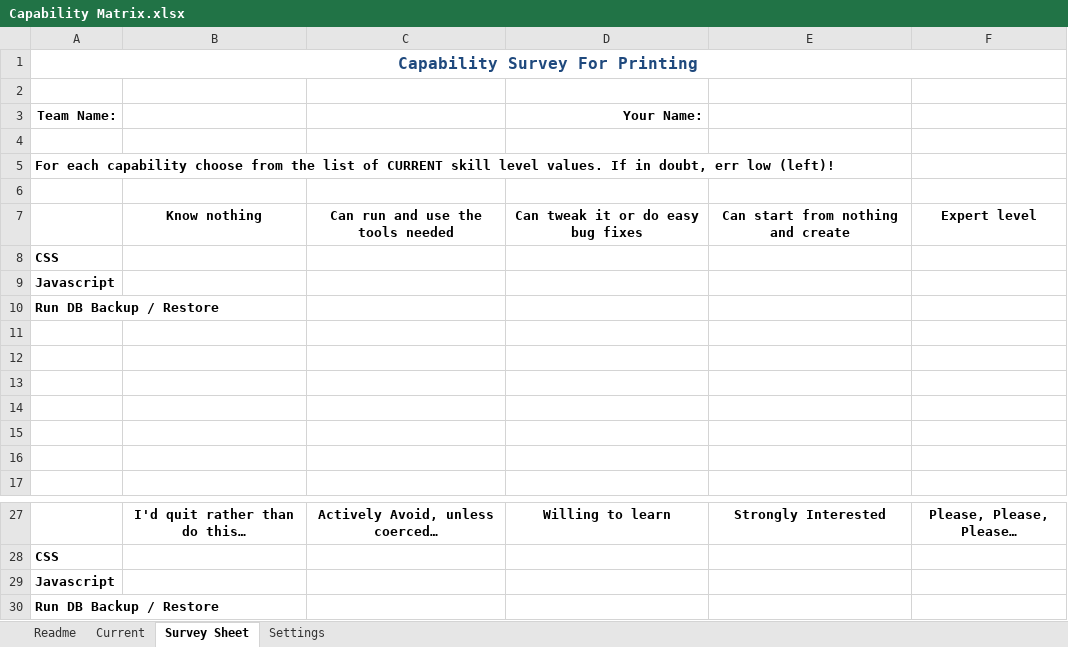
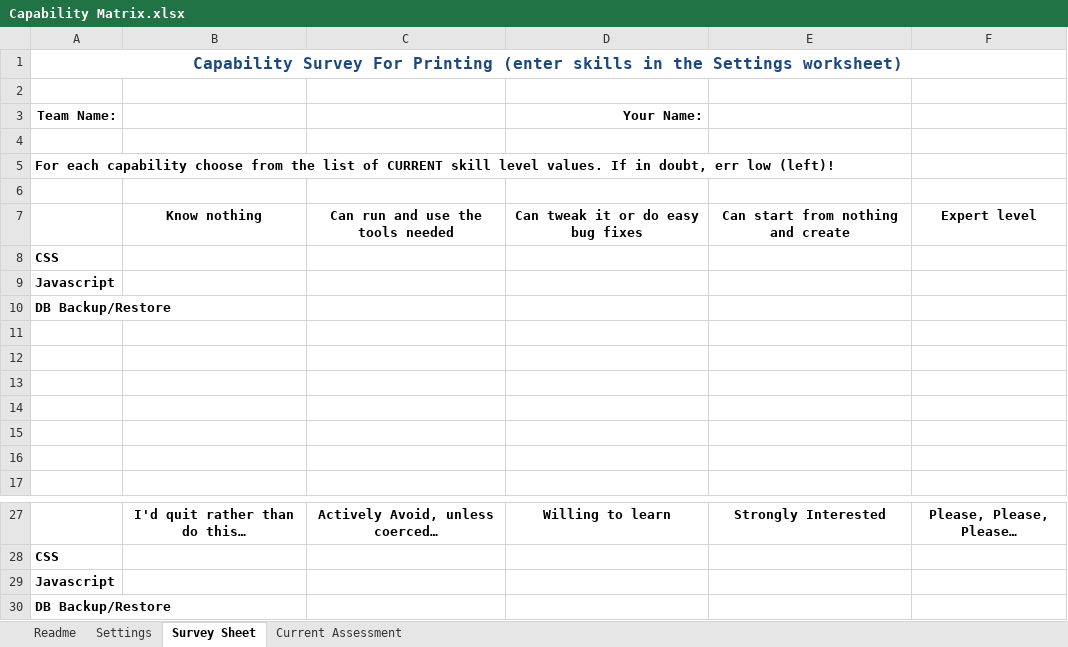
Before and after one commit to FocusedObjective/FocusedObjective.Resources, an Excel workbook: Spreadsheets/Capability Matrix.xlsx, sheet Survey Sheet, drawn as a sheet; only a part is shown, gaps mark what is left out; values as stored, in another font and other column widths than the file's, no borders; charts and pictures not drawn; the diff names each change by its address in the sheet, - before the commit and + after, or states it on an @@ line.

Commit message:
Skills & people from Setting worksheet.
Made the instructions clearer and pull list of people and skillsets from
the Settings worksheet to improve usability.

```diff
--- a/Spreadsheets/Capability Matrix.xlsx (sheet Survey Sheet)
+++ b/Spreadsheets/Capability Matrix.xlsx (sheet Survey Sheet)
-sheet tab: Current
+sheet tab: Current Assessment
@@ sheet tab order changed: Readme | Settings | Survey Sheet | Current Assessment @@
-A1 (Team Name:): …For Printing
+A1 (Team Name:): …For Printing (enter skills in the Settings worksheet)
-A10 (Team Name:): Run DB Backup / Restore
+A10 (Team Name:): DB Backup/Restore
-A30 (Team Name:): Run DB Backup / Restore
+A30 (Team Name:): DB Backup/Restore
```
Also changed, not shown: sheet Current Assessment, sheet Settings, sheet Readme, formulas that keep their value, charts or pictures.
